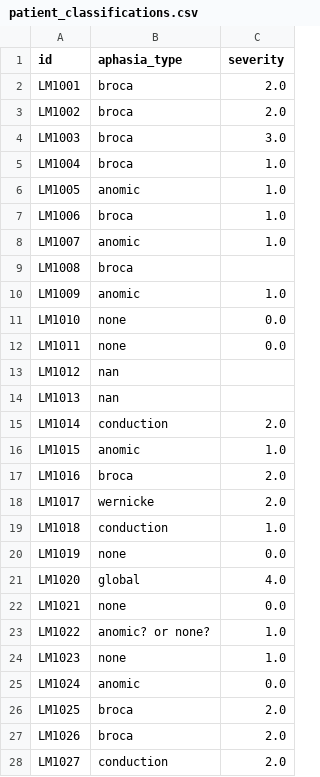
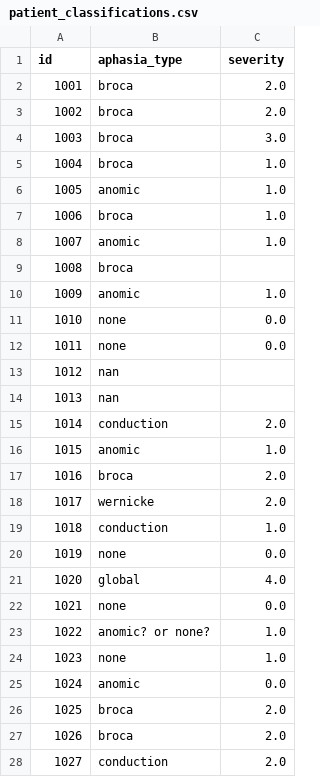
Before and after one commit to JOfTheAncientGermanSpear/limeNlp, a CSV file: data/patient_classifications.csv, drawn as a sheet; only a part is shown; the diff covers the shown part only.

```diff
--- a/data/patient_classifications.csv
+++ b/data/patient_classifications.csv
@@ -1,28 +1,28 @@
 id,aphasia_type,severity
-LM1001,broca,2.0
-LM1002,broca,2.0
-LM1003,broca,3.0
-LM1004,broca,1.0
-LM1005,anomic,1.0
-LM1006,broca,1.0
-LM1007,anomic,1.0
-LM1008,broca,
-LM1009,anomic,1.0
-LM1010,none,0.0
-LM1011,none,0.0
-LM1012,nan,
-LM1013,nan,
-LM1014,conduction,2.0
-LM1015,anomic,1.0
-LM1016,broca,2.0
-LM1017,wernicke,2.0
-LM1018,conduction,1.0
-LM1019,none,0.0
-LM1020,global,4.0
-LM1021,none,0.0
-LM1022,anomic? or none?,1.0
-LM1023,none,1.0
-LM1024,anomic,0.0
-LM1025,broca,2.0
-LM1026,broca,2.0
-LM1027,conduction,2.0
+1001,broca,2.0
+1002,broca,2.0
+1003,broca,3.0
+1004,broca,1.0
+1005,anomic,1.0
+1006,broca,1.0
+1007,anomic,1.0
+1008,broca,
+1009,anomic,1.0
+1010,none,0.0
+1011,none,0.0
+1012,nan,
+1013,nan,
+1014,conduction,2.0
+1015,anomic,1.0
+1016,broca,2.0
+1017,wernicke,2.0
+1018,conduction,1.0
+1019,none,0.0
+1020,global,4.0
+1021,none,0.0
+1022,anomic? or none?,1.0
+1023,none,1.0
+1024,anomic,0.0
+1025,broca,2.0
+1026,broca,2.0
+1027,conduction,2.0
```
Also changed, not shown: 38 edited cells elsewhere in this file, 2 other files.
